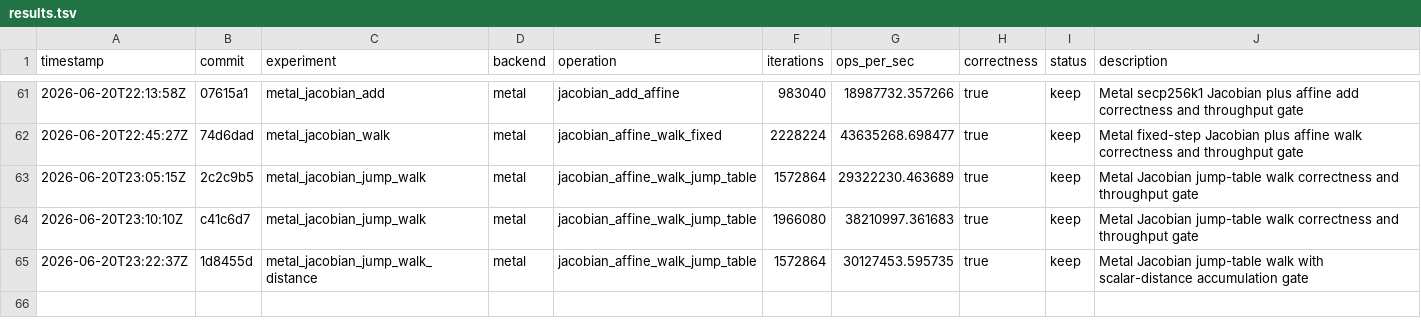
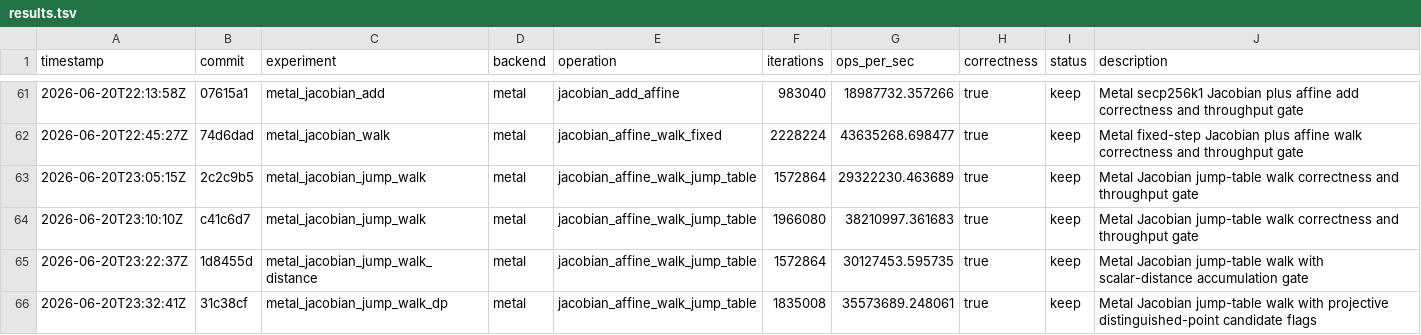
Before and after one commit to metaforismo/RCKangaroo-MT, a TSV file: autoresearch/results.tsv, drawn as a sheet; only a part is shown, gaps mark what is left out; the diff names each change by its address in the sheet, - before the commit and + after, or states it on an @@ line.

Commit message:
perf: record Metal DP candidate baseline

```diff
--- a/autoresearch/results.tsv
+++ b/autoresearch/results.tsv
+row 66: 2026-06-20T23:32:41Z | 31c38cf | metal_jacobian_jump_walk_dp | metal | jacobian_affine_walk_jump_table | 1835008 | 35573689.248061 | true | keep | Metal Jacobian jump-table walk with projective distinguished-point candidate flags
```
Also changed, not shown: 3 other files.
